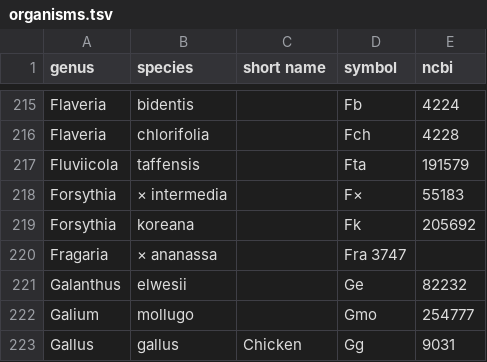
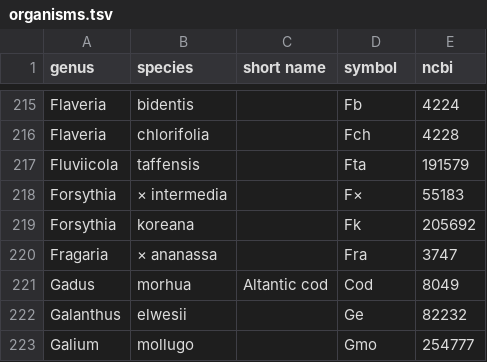
Before and after one commit to bridgedb/datasources, a TSV file: organisms.tsv, drawn as a sheet; only a part is shown, gaps mark what is left out; the shorter side is filled out with more unchanged rows.

Commit message:
Added the atlantic cod

```diff
--- a/organisms.tsv
+++ b/organisms.tsv
@@ -219,3 +219,4 @@ Forsythia	× intermedia		F×	55183
 Forsythia	koreana		Fk	205692
-Fragaria	× ananassa		Fra 3747
+Fragaria	× ananassa		Fra	3747
+Gadus	morhua	Altantic cod	Cod	8049
 Galanthus	elwesii		Ge	82232
```
